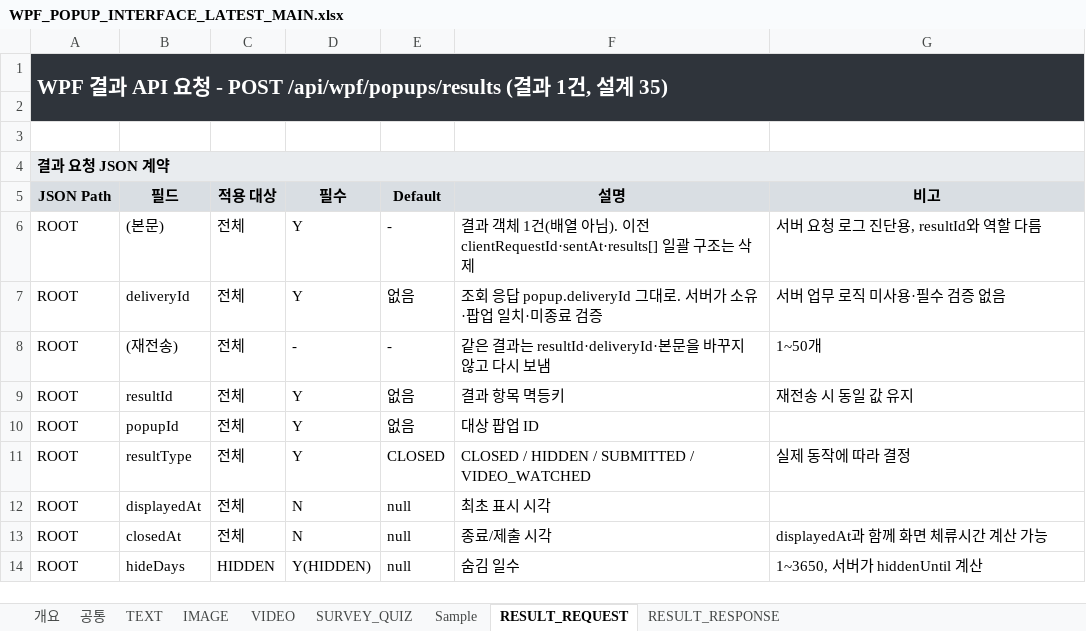
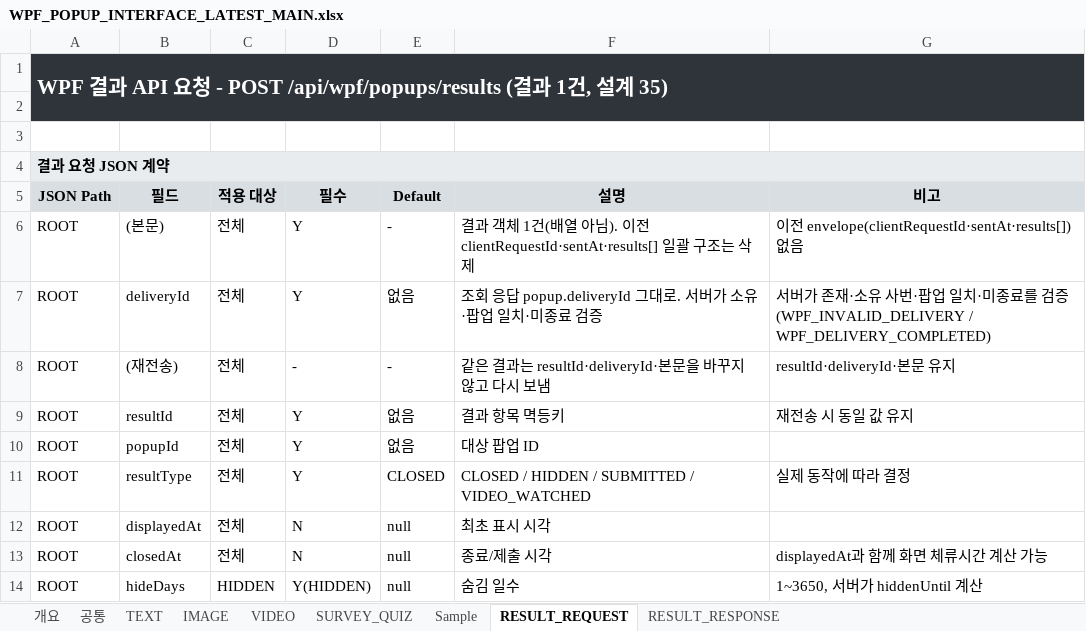
Before and after one commit to ok-sy/WPF_WindowsPopupWithC_proto, an Excel workbook: docs/interfaces/WPF_POPUP_INTERFACE_LATEST_MAIN.xlsx, sheet RESULT_REQUEST, drawn as a sheet; only a part is shown; values as stored, in another font and other column widths than the file's, no borders; the diff names each change by its address in the sheet, - before the commit and + after, or states it on an @@ line.

```diff
--- a/docs/interfaces/WPF_POPUP_INTERFACE_LATEST_MAIN.xlsx (sheet RESULT_REQUEST)
+++ b/docs/interfaces/WPF_POPUP_INTERFACE_LATEST_MAIN.xlsx (sheet RESULT_REQUEST)
-G6 (비고): 서버 요청 로그 진단용, resultId와 역할 다름
+G6 (비고): 이전 envelope(clientRequestId·sentAt·results[]) 없음
-G7 (비고): 서버 업무 로직 미사용·필수 검증 없음
+G7 (비고): 서버가 존재·소유 사번·팝업 일치·미종료를 검증(WPF_INVALID_DELIVERY / WPF_DELIVERY_COMPLETED)
-G8 (비고): 1~50개
+G8 (비고): resultId·deliveryId·본문 유지
```
Also changed, not shown: sheet RESULT_RESPONSE, sheet Sample, sheet 개요, sheet 공통, sheet TEXT, 26 other files.
